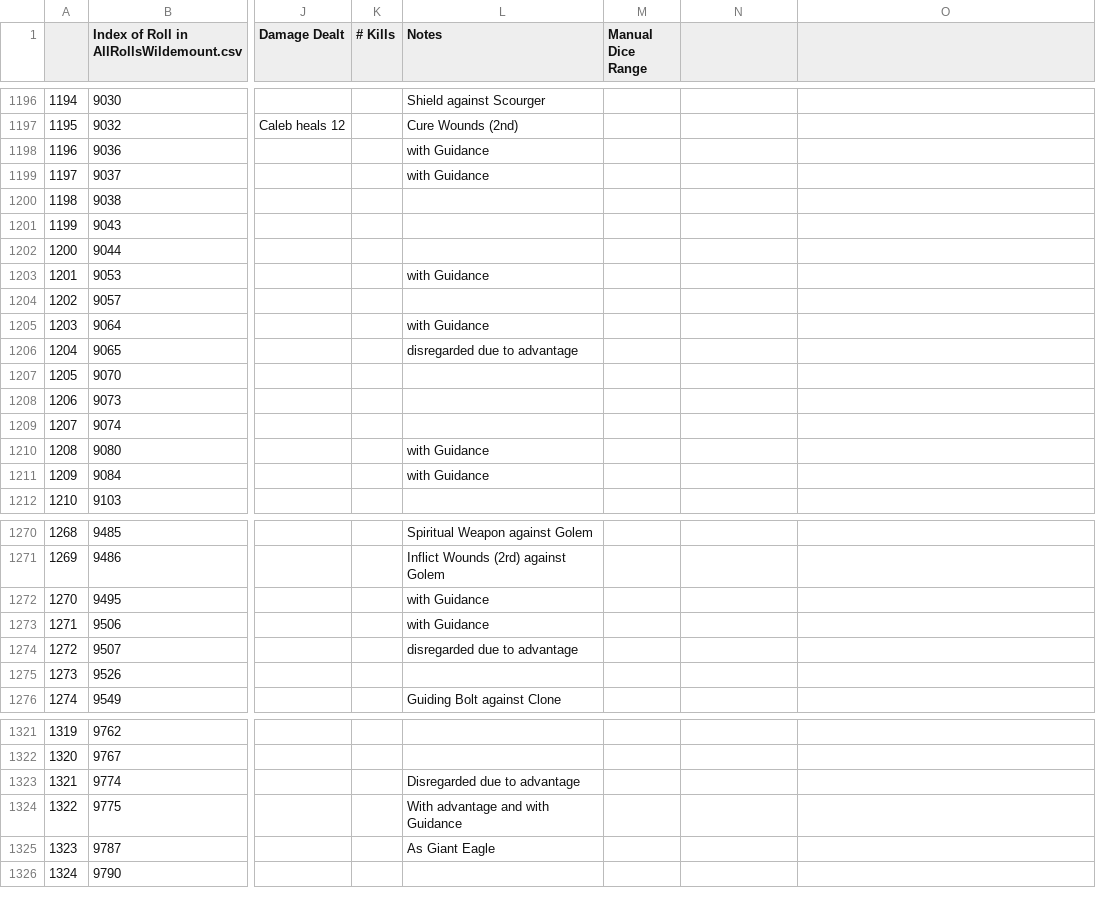
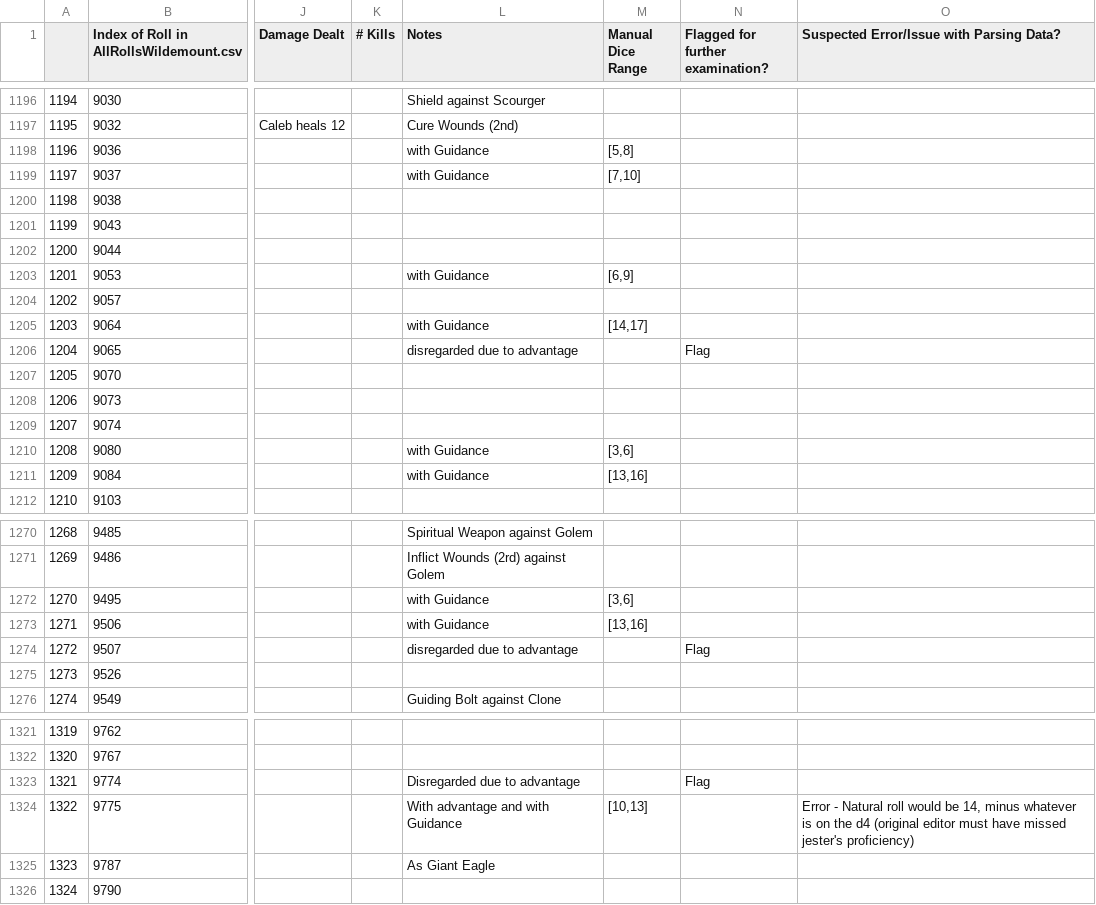
Before and after one commit to HaydenMcT/Critical-Role-Stat-Analysis, a CSV file: JesterRollsManualDiceRanges.csv, drawn as a sheet; only a part is shown, gaps mark what is left out; the diff covers the shown part only; the diff names each change by its address in the sheet, - before the commit and + after, or states it on an @@ line.

Commit message:
Finished manually adjusting for guidance rolls (and flagged a few cases where another roll is made at advantage or disadvantage next to a guidance roll - some additional math will be required for this case

```diff
--- a/JesterRollsManualDiceRanges.csv
+++ b/JesterRollsManualDiceRanges.csv
-N1: (empty)
+N1: Flagged for further examination?
-O1: (empty)
+O1: Suspected Error/Issue with Parsing Data?
-M1198 (Manual Dice Range): (empty)
+M1198 (Manual Dice Range): [5,8]
-M1199 (Manual Dice Range): (empty)
+M1199 (Manual Dice Range): [7,10]
-M1203 (Manual Dice Range): (empty)
+M1203 (Manual Dice Range): [6,9]
-M1205 (Manual Dice Range): (empty)
+M1205 (Manual Dice Range): [14,17]
-N1206 (Flagged for further examination?): (empty)
+N1206 (Flagged for further examination?): Flag
-M1210 (Manual Dice Range): (empty)
+M1210 (Manual Dice Range): [3,6]
-M1211 (Manual Dice Range): (empty)
+M1211 (Manual Dice Range): [13,16]
-M1272 (Manual Dice Range): (empty)
+M1272 (Manual Dice Range): [3,6]
-M1273 (Manual Dice Range): (empty)
+M1273 (Manual Dice Range): [13,16]
-N1274 (Flagged for further examination?): (empty)
+N1274 (Flagged for further examination?): Flag
-N1323 (Flagged for further examination?): (empty)
+N1323 (Flagged for further examination?): Flag
-M1324 (Manual Dice Range): (empty)
+M1324 (Manual Dice Range): [10,13]
-O1324: (empty)
+O1324: Error - Natural roll would be 14, minus whatever is on the d4 (original editor must have missed jester's proficiency)
```
Also changed, not shown: 30 edited cells elsewhere in this file.
